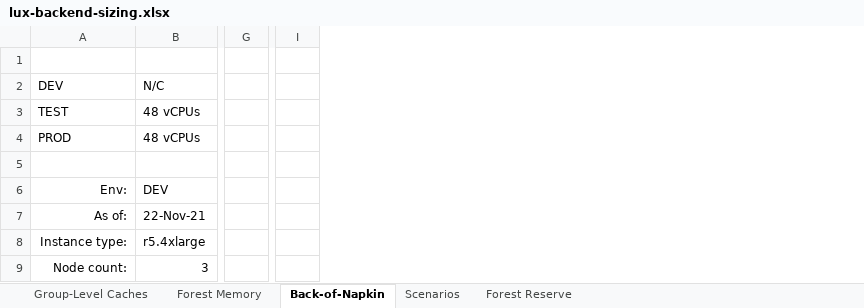
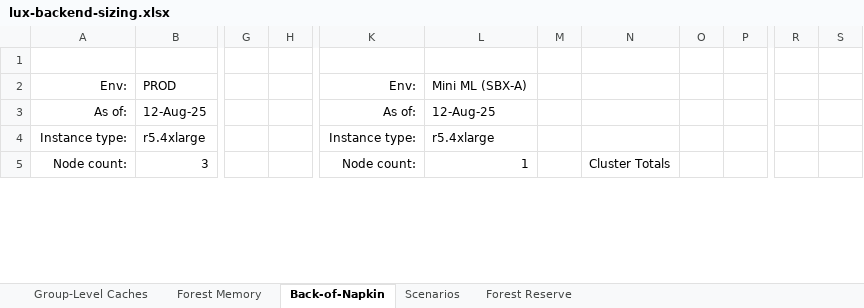
Before and after one commit to project-lux/lux-marklogic, an Excel workbook: docs/lux-backend-sizing.xlsx, sheet Back-of-Napkin, drawn as a sheet; only a part is shown, gaps mark what is left out; values as stored, in another font and other column widths than the file's, no borders; charts and pictures not drawn; removed rows and columns are numbered as before the commit, all else as after; rows hold the shown columns only; the diff covers the shown part only; the diff names each change by its address in the sheet, - before the commit and + after, or states it on an @@ line.

Commit message:
Updated for the single r5.4xlarge scenario

```diff
--- a/docs/lux-backend-sizing.xlsx (sheet Back-of-Napkin)
+++ b/docs/lux-backend-sizing.xlsx (sheet Back-of-Napkin)
-column G, empty
+column G, empty
+column H, empty
-column I, empty
+column K, rows 2-5: Env: | As of: | Instance type: | Node count:
+column L, rows 2-5: Mini ML (SBX-A) | 12-Aug-25 | r5.4xlarge | 1
+column M, empty
+column N, row 5: Cluster Totals
+column O, empty
+column P, empty
+column R, empty
+column S, empty
-row 2: DEV | N/C
-row 3: TEST | 48 vCPUs
-row 4: PROD | 48 vCPUs
-row 5: (empty)
-B2: DEV
+B2: PROD
-B3: 22-Nov-21
+B3: 12-Aug-25
```
Also changed, not shown: 10 added rows, 3 removed rows, 2 added columns and 13 edited cells elsewhere in this sheet, sheet Forest Reserve, formulas that keep their value, charts or pictures.
